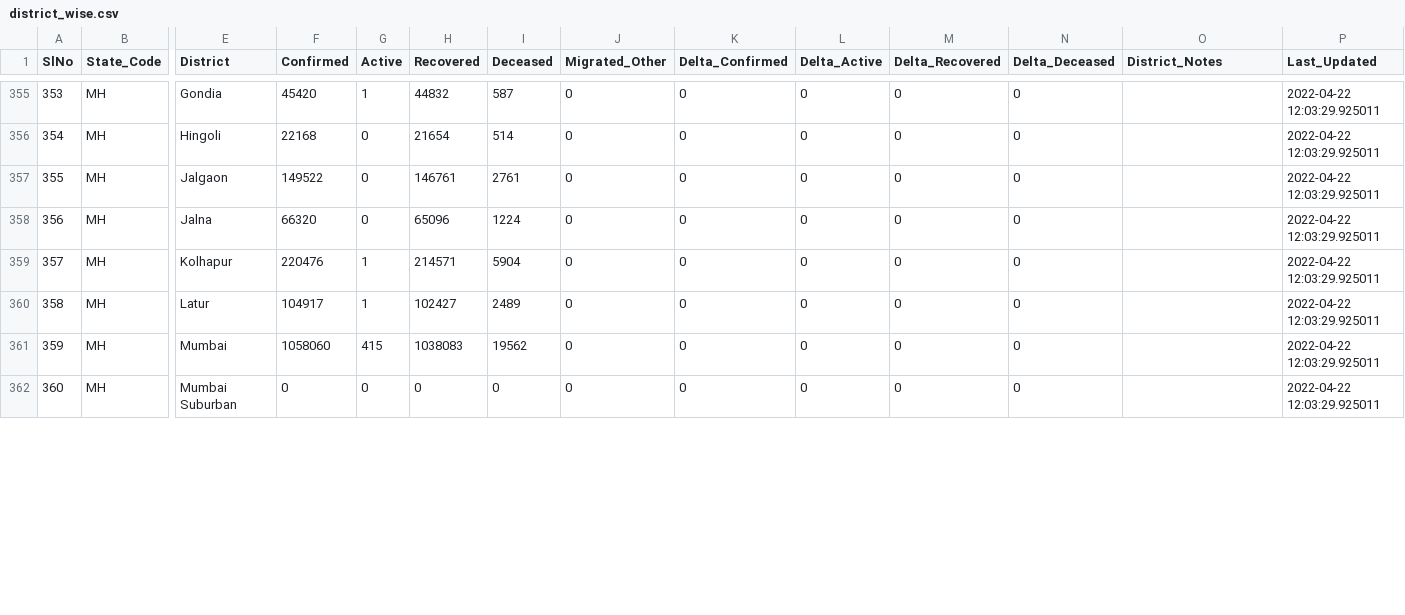
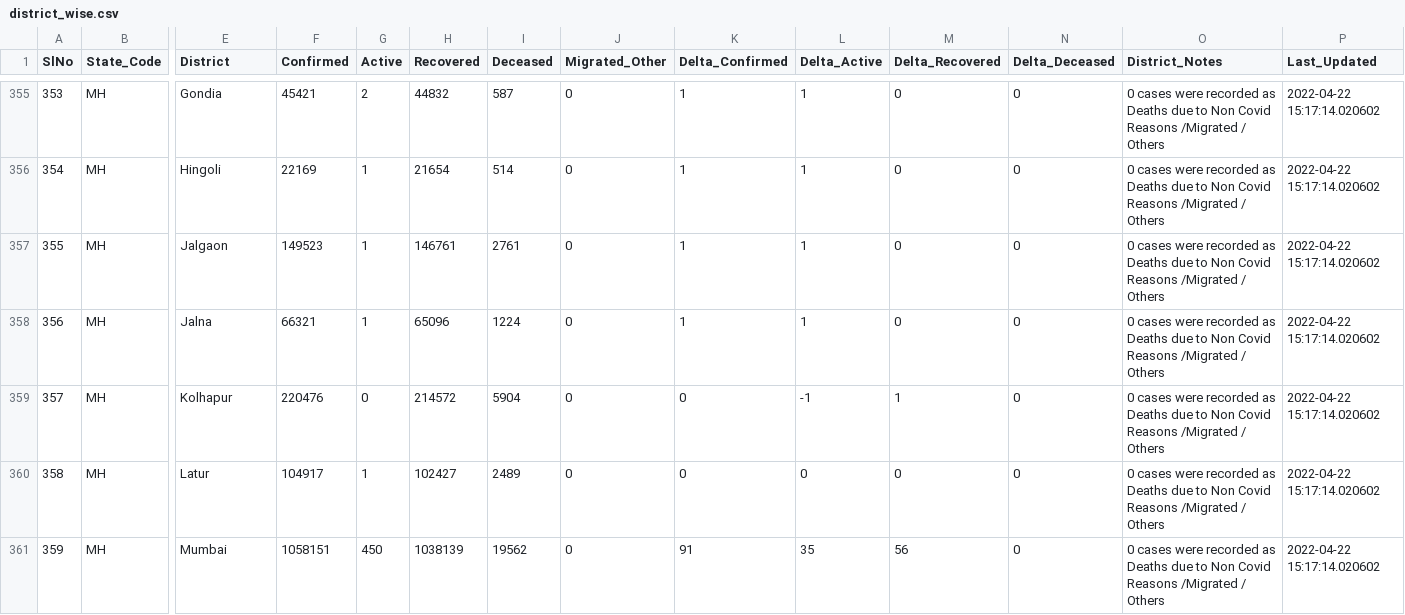
Before and after one commit to incovid19/data, a CSV file: csv/latest/district_wise.csv, drawn as a sheet; only a part is shown, gaps mark what is left out; rows hold the shown columns only; the diff covers the shown part only; the diff names each change by its address in the sheet, - before the commit and + after, or states it on an @@ line.

```diff
--- a/csv/latest/district_wise.csv
+++ b/csv/latest/district_wise.csv
-F355 (Confirmed): 45420
+F355 (Confirmed): 45421
-G355 (Active): 1
+G355 (Active): 2
-K355:K358 (Delta_Confirmed): 0
+K355:K358 (Delta_Confirmed): 1
-L355:L358 (Delta_Active): 0
+L355:L358 (Delta_Active): 1
-O355:O361 (District_Notes): (empty)
+O355:O361 (District_Notes): 0 cases were recorded as Deaths due to Non Covid Reasons /Migrated / Others
-P355:P361 (Last_Updated): 2022-04-22 12:03:29.925011
+P355:P361 (Last_Updated): 2022-04-22 15:17:14.020602
-F356 (Confirmed): 22168
+F356 (Confirmed): 22169
-G356:G358 (Active): 0
+G356:G358 (Active): 1
-F357 (Confirmed): 149522
+F357 (Confirmed): 149523
-F358 (Confirmed): 66320
+F358 (Confirmed): 66321
-G359 (Active): 1
+G359 (Active): 0
-H359 (Recovered): 214571
+H359 (Recovered): 214572
-L359 (Delta_Active): 0
+L359 (Delta_Active): -1
-M359 (Delta_Recovered): 0
+M359 (Delta_Recovered): 1
-F361 (Confirmed): 1058060
+F361 (Confirmed): 1058151
-G361 (Active): 415
+G361 (Active): 450
-H361 (Recovered): 1038083
+H361 (Recovered): 1038139
-K361 (Delta_Confirmed): 0
+K361 (Delta_Confirmed): 91
-L361 (Delta_Active): 0
+L361 (Delta_Active): 35
-M361 (Delta_Recovered): 0
+M361 (Delta_Recovered): 56
-row 362: 360 | MH | Mumbai Suburban | 0 | 0 | 0 | 0 | 0 | 0 | 0 | 0 | 0 |  | 2022-04-22 12:03:29.925011
```
Also changed, not shown: 1 removed row, 124 edited cells and row numbers in column A elsewhere in this file, csv/latest/state_wise.csv, csv/latest/state_wise_daily.csv, 6 other files.
